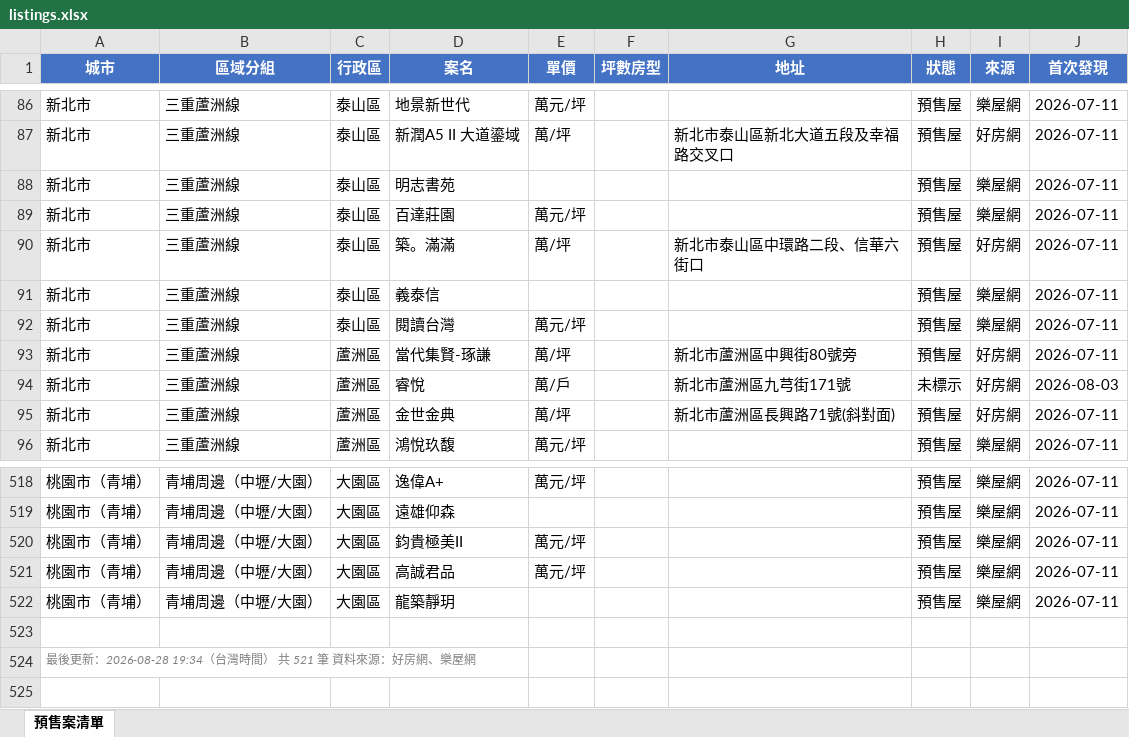
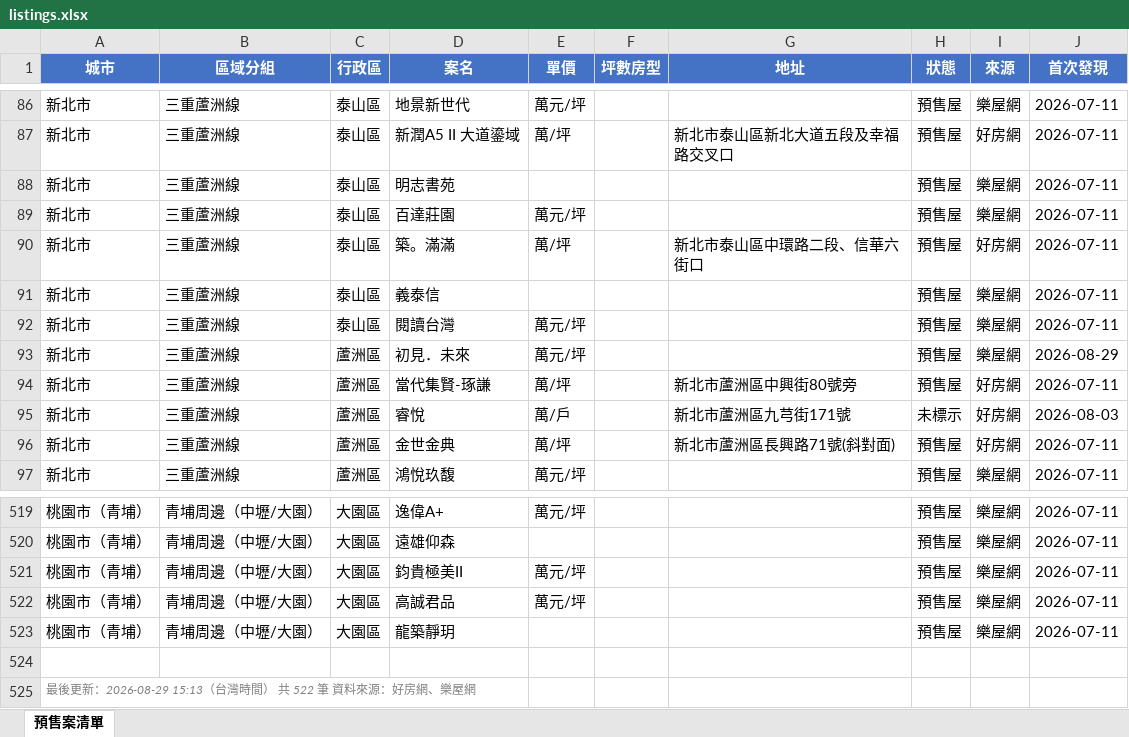
Before and after one commit to Hsiaoann/presale-tracker, an Excel workbook: listings.xlsx, sheet 預售案清單, drawn as a sheet; only a part is shown, gaps mark what is left out; values as stored, in another font and other column widths than the file's, no borders; addresses are those after the commit; the diff names each change by its address in the sheet, - before the commit and + after, or states it on an @@ line.

Commit message:
update listings

```diff
--- a/listings.xlsx (sheet 預售案清單)
+++ b/listings.xlsx (sheet 預售案清單)
+row 93: 新北市 | 三重蘆洲線 | 蘆洲區 | 初見．未來 | 萬元/坪 |  |  | 預售屋 | 樂屋網 | 2026-08-29
-A525 (城市): …後更新：2026-08-28 19:34（台灣時間） 共 521 筆 資料…
+A525 (城市): …後更新：2026-08-29 15:13（台灣時間） 共 522 筆 資料…
```
Also changed, not shown: 1 other file.
